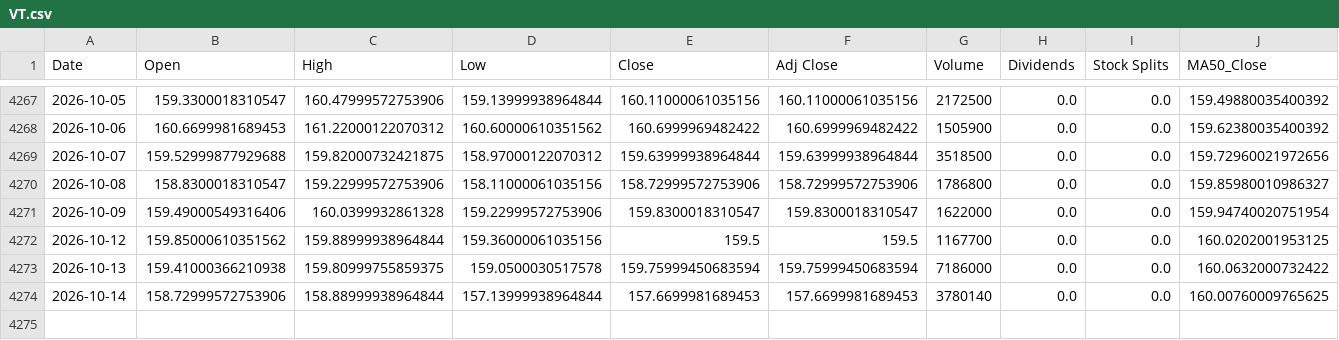
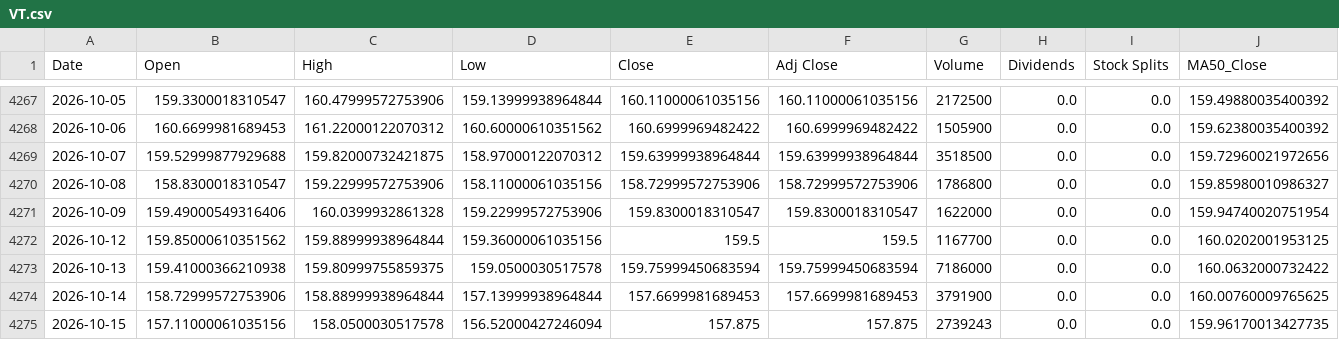
Before and after one commit to a23882005/LivingWaterAI, a CSV file: data/market_history/VT.csv, drawn as a sheet; only a part is shown, gaps mark what is left out; rows hold the shown columns only; the diff names each change by its address in the sheet, - before the commit and + after, or states it on an @@ line.

```diff
--- a/data/market_history/VT.csv
+++ b/data/market_history/VT.csv
-G4274 (Volume): 3780140
+G4274 (Volume): 3791900
+row 4275: 2026-10-15 | 157.11000061035156 | 158.0500030517578 | 156.52000427246094 | 157.875 | 157.875 | 2739243 | 0.0 | 0.0 | 159.96170013427735
```
Also changed, not shown: data/market_history/QQQ.csv, data/market_history/SPY.csv, 5 other files.
